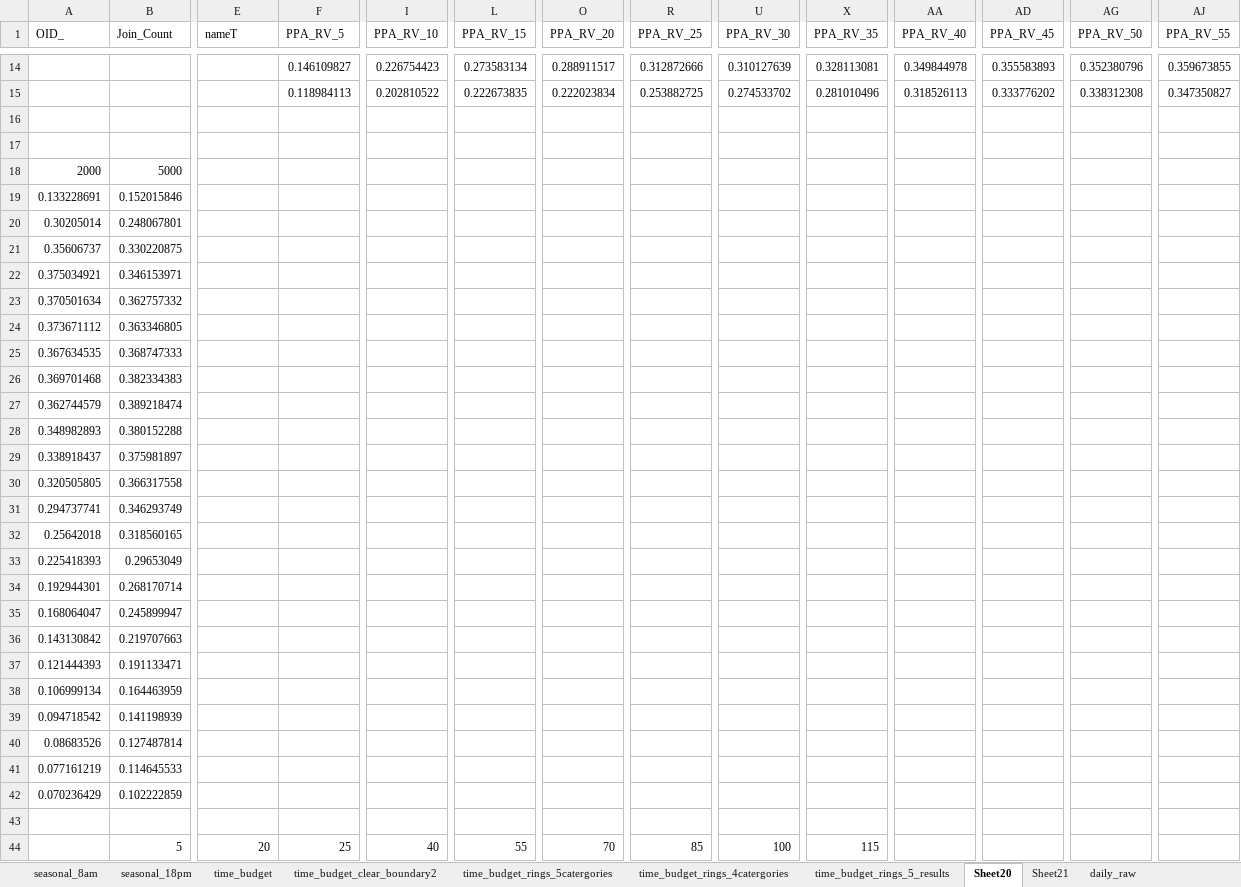
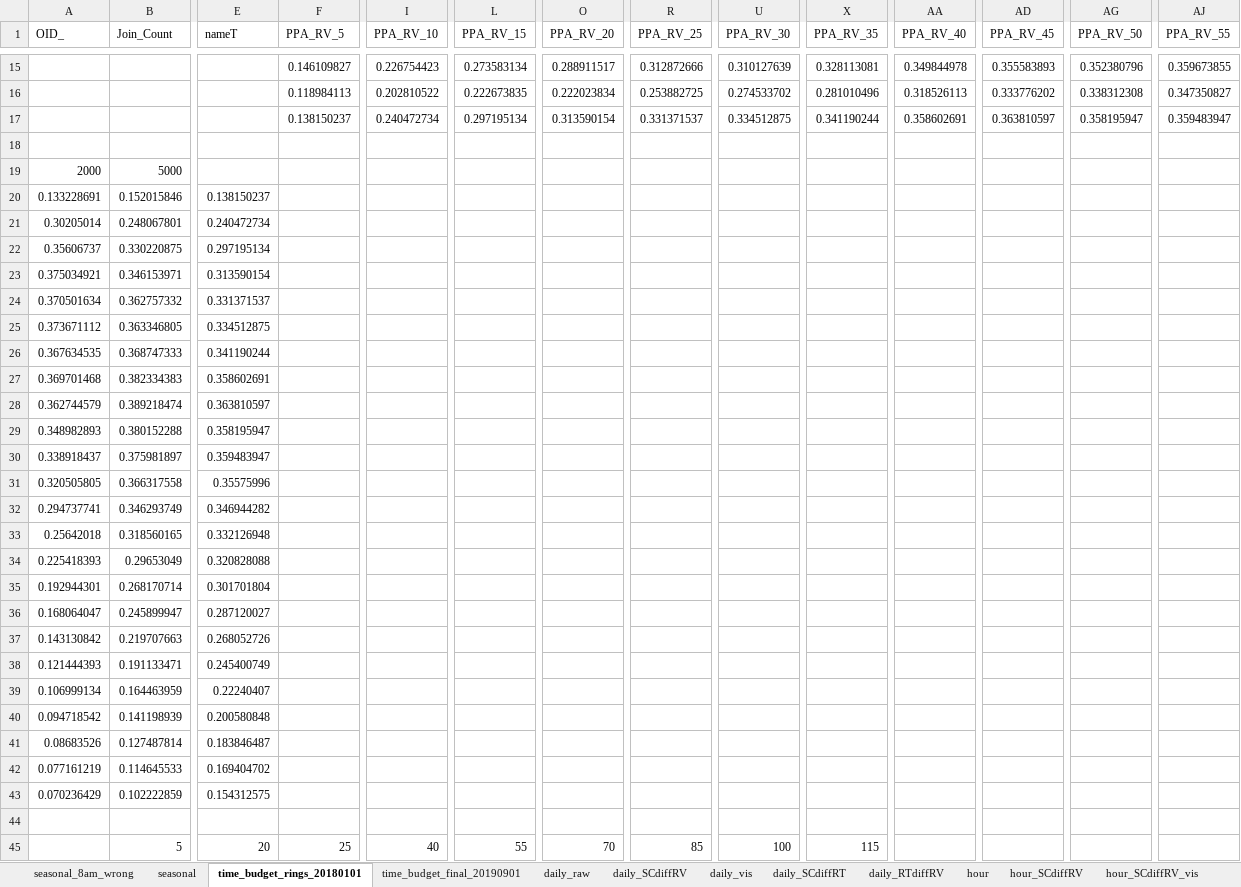
Before and after one commit to luyuliu/COTA-AccessibilityReliability, an Excel workbook: ana/temp.xlsx, sheet time_budget_rings_20180101, drawn as a sheet; only a part is shown, gaps mark what is left out; values as stored, in another font and other column widths than the file's, no borders; charts and pictures not drawn; addresses are those after the commit; rows hold the shown columns only; the diff covers the shown part only; the diff names each change by its address in the sheet, - before the commit and + after, or states it on an @@ line.

Commit message:
Backup spatial join ring & fix web-based PPA visualization & fix seasonal & add visualization to temp excel

```diff
--- a/ana/temp.xlsx (sheet time_budget_rings_20180101)
+++ b/ana/temp.xlsx (sheet time_budget_rings_20180101)
-sheet tab: seasonal_8am
+sheet tab: seasonal_8am_wrong
-sheet tab: Sheet20
+sheet tab: time_budget_rings_20180101
-sheet tab: seasonal_18pm
@@ sheet tab hidden: time_budget @@
@@ sheet tab hidden: time_budget_clear_boundary2 @@
@@ sheet tab hidden: time_budget_rings_5catergories @@
@@ sheet tab hidden: time_budget_rings_4catergories @@
@@ sheet tab hidden: time_budget_rings_5_results @@
-sheet tab: Sheet21
+sheet tab: seasonal
+sheet tab: time_budget_final_20190901
-row 17: (empty)
+row 17:  |  |  | 0.138150237 | 0.240472734 | 0.297195134 | 0.313590154 | 0.331371537 | 0.334512875 | 0.341190244 | 0.358602691 | 0.363810597 | 0.358195947 | 0.359483947
-E20 (nameT): (empty)
+E20 (nameT): 0.138150237
-E21 (nameT): (empty)
+E21 (nameT): 0.240472734
-E22 (nameT): (empty)
+E22 (nameT): 0.297195134
-E23 (nameT): (empty)
+E23 (nameT): 0.313590154
-E24 (nameT): (empty)
+E24 (nameT): 0.331371537
-E25 (nameT): (empty)
+E25 (nameT): 0.334512875
-E26 (nameT): (empty)
+E26 (nameT): 0.341190244
-E27 (nameT): (empty)
+E27 (nameT): 0.358602691
-E28 (nameT): (empty)
+E28 (nameT): 0.363810597
-E29 (nameT): (empty)
+E29 (nameT): 0.358195947
-E30 (nameT): (empty)
+E30 (nameT): 0.359483947
-E31 (nameT): (empty)
+E31 (nameT): 0.35575996
-E32 (nameT): (empty)
+E32 (nameT): 0.346944282
-E33 (nameT): (empty)
+E33 (nameT): 0.332126948
-E34 (nameT): (empty)
+E34 (nameT): 0.320828088
-E35 (nameT): (empty)
+E35 (nameT): 0.301701804
-E36 (nameT): (empty)
+E36 (nameT): 0.287120027
-E37 (nameT): (empty)
+E37 (nameT): 0.268052726
-E38 (nameT): (empty)
+E38 (nameT): 0.245400749
-E39 (nameT): (empty)
+E39 (nameT): 0.22240407
-E40 (nameT): (empty)
+E40 (nameT): 0.200580848
-E41 (nameT): (empty)
+E41 (nameT): 0.183846487
-E42 (nameT): (empty)
+E42 (nameT): 0.169404702
-E43 (nameT): (empty)
+E43 (nameT): 0.154312575
```
Also changed, not shown: 2 added rows and 4 edited cells elsewhere in this sheet, sheet hour_SCdiffRV_vis, sheet weekday_20190501, sheet seasonal_8am_wrong, sheet weekday_20190901, other sheet tabs, formulas that keep their value, charts or pictures, 7 other files.
